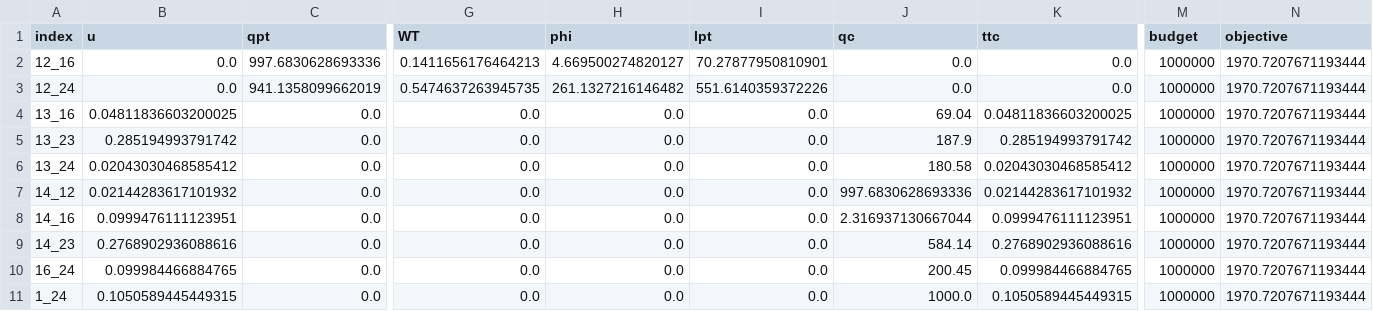
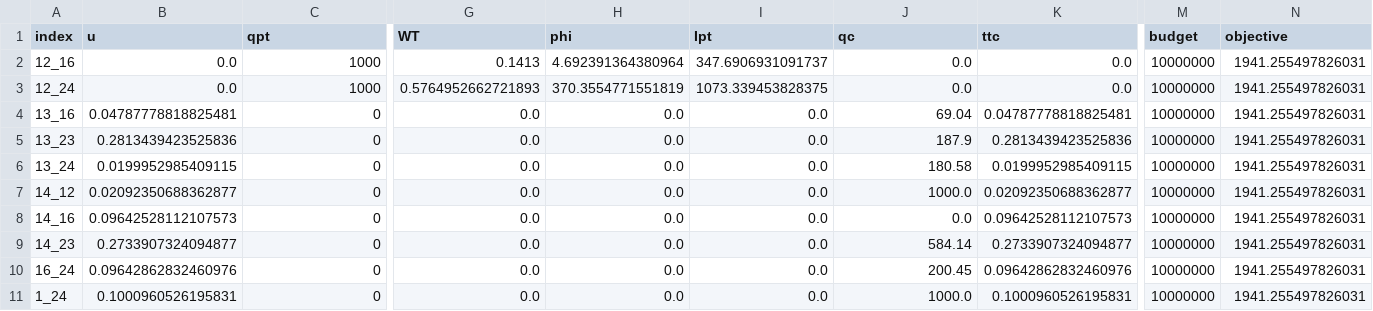
Before and after one commit to Francesco-Vitale/incentives-multimodal, a CSV file: output/od_variables_3.csv, drawn as a sheet; only a part is shown, gaps mark what is left out; the diff covers the shown part only; the diff names each change by its address in the sheet, - before the commit and + after, or states it on an @@ line.

```diff
--- a/output/od_variables_3.csv
+++ b/output/od_variables_3.csv
-C2 (qpt): 997.6830628693336
+C2 (qpt): 1000
-G2 (WT): 0.1411656176464213
+G2 (WT): 0.1413
-H2 (phi): 4.669500274820127
+H2 (phi): 4.692391364380964
-I2 (Ipt): 70.27877950810901
+I2 (Ipt): 347.6906931091737
-M2:M11 (budget): 1000000
+M2:M11 (budget): 10000000
-N2:N11 (objective): 1970.7207671193444
+N2:N11 (objective): 1941.255497826031
-C3 (qpt): 941.1358099662019
+C3 (qpt): 1000
-G3 (WT): 0.5474637263945735
+G3 (WT): 0.5764952662721893
-H3 (phi): 261.1327216146482
+H3 (phi): 370.3554771551819
-I3 (Ipt): 551.6140359372226
+I3 (Ipt): 1073.339453828375
-B4 (u): 0.04811836603200025
+B4 (u): 0.04787778818825481
-C4:C11 (qpt): 0.0
+C4:C11 (qpt): 0
-K4 (ttc): 0.04811836603200025
+K4 (ttc): 0.04787778818825481
-B5 (u): 0.285194993791742
+B5 (u): 0.2813439423525836
-K5 (ttc): 0.285194993791742
+K5 (ttc): 0.2813439423525836
-B6 (u): 0.02043030468585412
+B6 (u): 0.0199952985409115
-K6 (ttc): 0.02043030468585412
+K6 (ttc): 0.0199952985409115
-B7 (u): 0.02144283617101932
+B7 (u): 0.02092350688362877
-J7 (qc): 997.6830628693336
+J7 (qc): 1000.0
-K7 (ttc): 0.02144283617101932
+K7 (ttc): 0.02092350688362877
-B8 (u): 0.0999476111123951
+B8 (u): 0.09642528112107573
-J8 (qc): 2.316937130667044
+J8 (qc): 0.0
-K8 (ttc): 0.0999476111123951
+K8 (ttc): 0.09642528112107573
-B9 (u): 0.2768902936088616
+B9 (u): 0.2733907324094877
-K9 (ttc): 0.2768902936088616
+K9 (ttc): 0.2733907324094877
-B10 (u): 0.099984466884765
+B10 (u): 0.09642862832460976
-K10 (ttc): 0.099984466884765
+K10 (ttc): 0.09642862832460976
-B11 (u): 0.1050589445449315
+B11 (u): 0.1000960526195831
-K11 (ttc): 0.1050589445449315
+K11 (ttc): 0.1000960526195831
```
Also changed, not shown: 83 edited cells elsewhere in this file, output/link_variables_3_.csv, output/link_variables_5_.csv, 23 other files.
